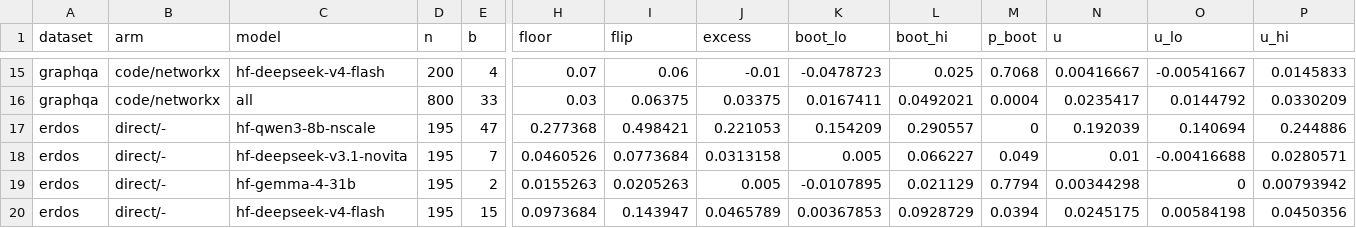
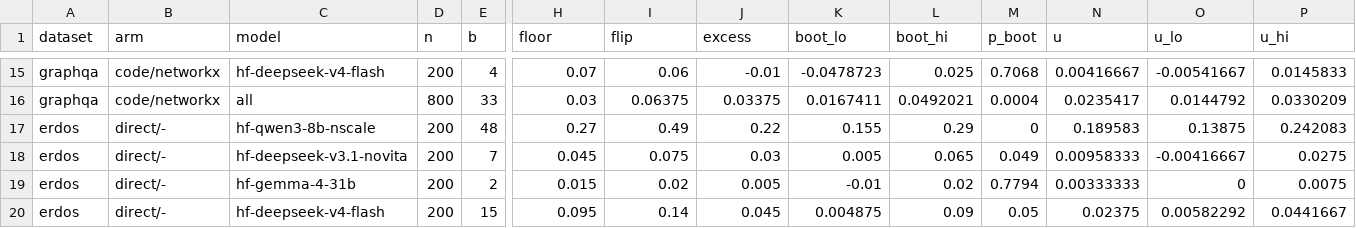
Before and after one commit to IdoAzoulay/graph-serialization-invariance, a CSV file: results/review/floor/floor_stats_flip_modes.csv, drawn as a sheet; only a part is shown, gaps mark what is left out; the diff covers the shown part only; the diff names each change by its address in the sheet, - before the commit and + after, or states it on an @@ line.

```diff
--- a/results/review/floor/floor_stats_flip_modes.csv
+++ b/results/review/floor/floor_stats_flip_modes.csv
-D17:D20 (n): 195
+D17:D20 (n): 200
-E17 (b): 47
+E17 (b): 48
-H17 (floor): 0.277368
+H17 (floor): 0.27
-I17 (flip): 0.498421
+I17 (flip): 0.49
-J17 (excess): 0.221053
+J17 (excess): 0.22
-K17 (boot_lo): 0.154209
+K17 (boot_lo): 0.155
-L17 (boot_hi): 0.290557
+L17 (boot_hi): 0.29
-N17 (u): 0.192039
+N17 (u): 0.189583
-O17 (u_lo): 0.140694
+O17 (u_lo): 0.13875
-P17 (u_hi): 0.244886
+P17 (u_hi): 0.242083
-H18 (floor): 0.0460526
+H18 (floor): 0.045
-I18 (flip): 0.0773684
+I18 (flip): 0.075
-J18 (excess): 0.0313158
+J18 (excess): 0.03
-L18 (boot_hi): 0.066227
+L18 (boot_hi): 0.065
-N18 (u): 0.01
+N18 (u): 0.00958333
-O18 (u_lo): -0.00416688
+O18 (u_lo): -0.00416667
-P18 (u_hi): 0.0280571
+P18 (u_hi): 0.0275
-H19 (floor): 0.0155263
+H19 (floor): 0.015
-I19 (flip): 0.0205263
+I19 (flip): 0.02
-K19 (boot_lo): -0.0107895
+K19 (boot_lo): -0.01
-L19 (boot_hi): 0.021129
+L19 (boot_hi): 0.02
-N19 (u): 0.00344298
+N19 (u): 0.00333333
-P19 (u_hi): 0.00793942
+P19 (u_hi): 0.0075
-H20 (floor): 0.0973684
+H20 (floor): 0.095
-I20 (flip): 0.143947
+I20 (flip): 0.14
-J20 (excess): 0.0465789
+J20 (excess): 0.045
-K20 (boot_lo): 0.00367853
+K20 (boot_lo): 0.004875
-L20 (boot_hi): 0.0928729
+L20 (boot_hi): 0.09
-M20 (p_boot): 0.0394
+M20 (p_boot): 0.05
-N20 (u): 0.0245175
+N20 (u): 0.02375
-O20 (u_lo): 0.00584198
+O20 (u_lo): 0.00582292
-P20 (u_hi): 0.0450356
+P20 (u_hi): 0.0441667
```
Also changed, not shown: 1 added row, 1 removed row and 72 edited cells elsewhere in this file, results/review/floor/floor_stats_flip_cells.csv, results/review/floor/floor_stats_flip_pooled.csv, 8 other files.
